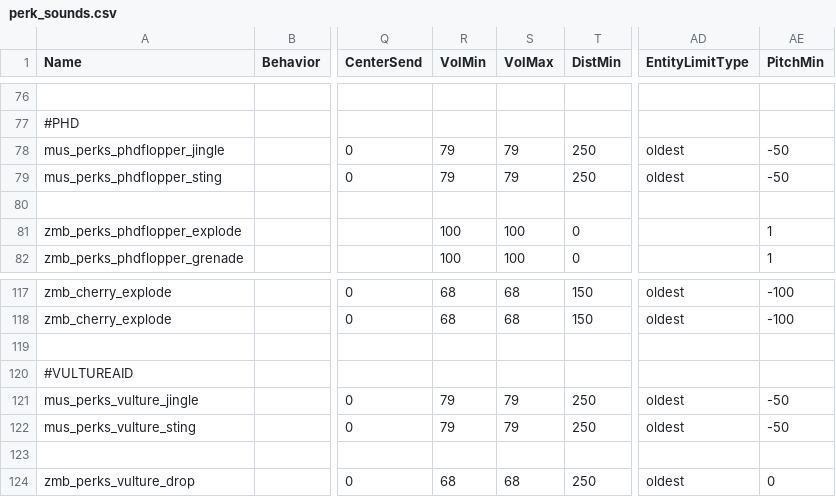
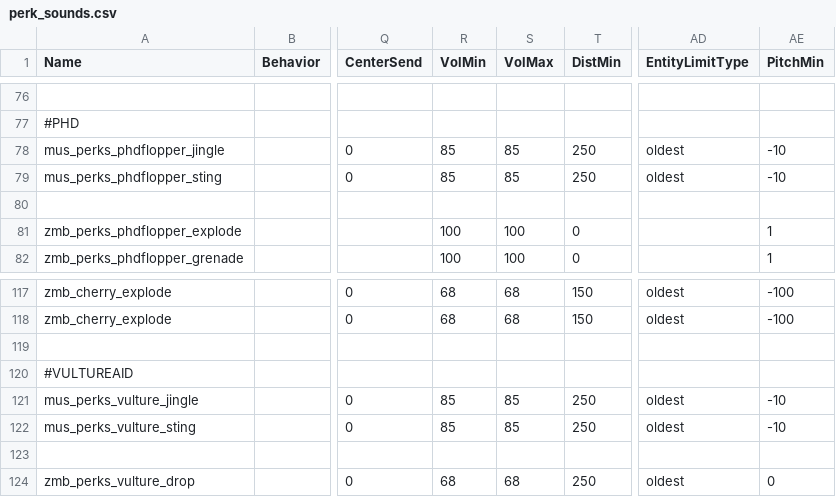
Before and after one commit to t7-reapy/t7_workspace, a CSV file: share/raw/sound/aliases/perk_sounds.csv, drawn as a sheet; only a part is shown, gaps mark what is left out; the diff covers the shown part only; the diff names each change by its address in the sheet, - before the commit and + after, or states it on an @@ line.

```diff
--- a/share/raw/sound/aliases/perk_sounds.csv
+++ b/share/raw/sound/aliases/perk_sounds.csv
-R78:R79 (VolMin): 79
+R78:R79 (VolMin): 85
-S78:S79 (VolMax): 79
+S78:S79 (VolMax): 85
-AE78:AE79 (PitchMin): -50
+AE78:AE79 (PitchMin): -10
-R121:R122 (VolMin): 79
+R121:R122 (VolMin): 85
-S121:S122 (VolMax): 79
+S121:S122 (VolMax): 85
-AE121:AE122 (PitchMin): -50
+AE121:AE122 (PitchMin): -10
```
Also changed, not shown: 80 edited cells elsewhere in this file, share/raw/sound/aliases/thunder_sounds.csv, 9 other files.
